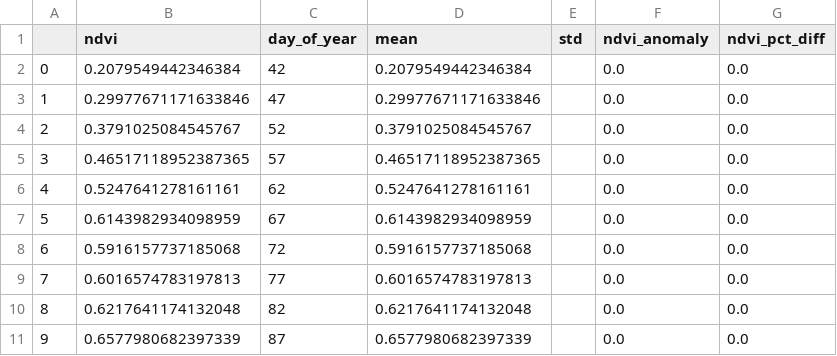
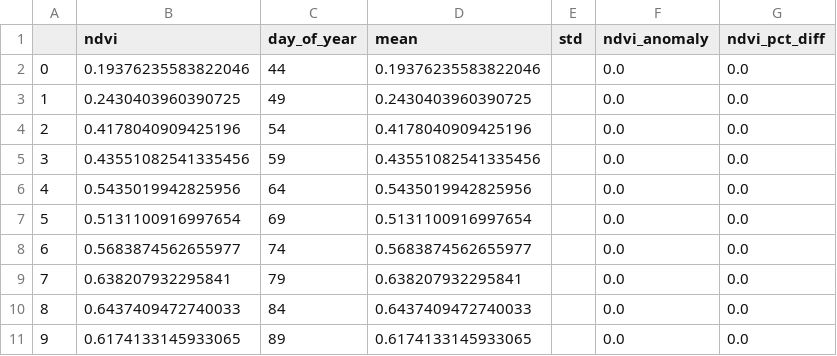
Before and after one commit to TedeuszNorek/AgriSatAnalytics, a CSV file: data/market/market_analysis_Pole pszenicy - Mazowsze/ndvi_data.csv, drawn as a sheet; only a part is shown; the diff covers the shown part only.

```diff
--- a/data/market/market_analysis_Pole pszenicy - Mazowsze/ndvi_data.csv
+++ b/data/market/market_analysis_Pole pszenicy - Mazowsze/ndvi_data.csv
@@ -1,11 +1,11 @@
 ,ndvi,day_of_year,mean,std,ndvi_anomaly,ndvi_pct_diff
-0,0.2079549442346384,42,0.2079549442346384,,0.0,0.0
-1,0.29977671171633846,47,0.29977671171633846,,0.0,0.0
-2,0.3791025084545767,52,0.3791025084545767,,0.0,0.0
-3,0.46517118952387365,57,0.46517118952387365,,0.0,0.0
-4,0.5247641278161161,62,0.5247641278161161,,0.0,0.0
-5,0.6143982934098959,67,0.6143982934098959,,0.0,0.0
-6,0.5916157737185068,72,0.5916157737185068,,0.0,0.0
-7,0.6016574783197813,77,0.6016574783197813,,0.0,0.0
-8,0.6217641174132048,82,0.6217641174132048,,0.0,0.0
-9,0.6577980682397339,87,0.6577980682397339,,0.0,0.0
+0,0.19376235583822046,44,0.19376235583822046,,0.0,0.0
+1,0.2430403960390725,49,0.2430403960390725,,0.0,0.0
+2,0.4178040909425196,54,0.4178040909425196,,0.0,0.0
+3,0.43551082541335456,59,0.43551082541335456,,0.0,0.0
+4,0.5435019942825956,64,0.5435019942825956,,0.0,0.0
+5,0.5131100916997654,69,0.5131100916997654,,0.0,0.0
+6,0.5683874562655977,74,0.5683874562655977,,0.0,0.0
+7,0.638207932295841,79,0.638207932295841,,0.0,0.0
+8,0.6437409472740033,84,0.6437409472740033,,0.0,0.0
+9,0.6174133145933065,89,0.6174133145933065,,0.0,0.0
```
Also changed, not shown: 27 edited cells elsewhere in this file, data/market/market_analysis_Pole pszenicy - Mazowsze/price_data.csv, 2 other files.
